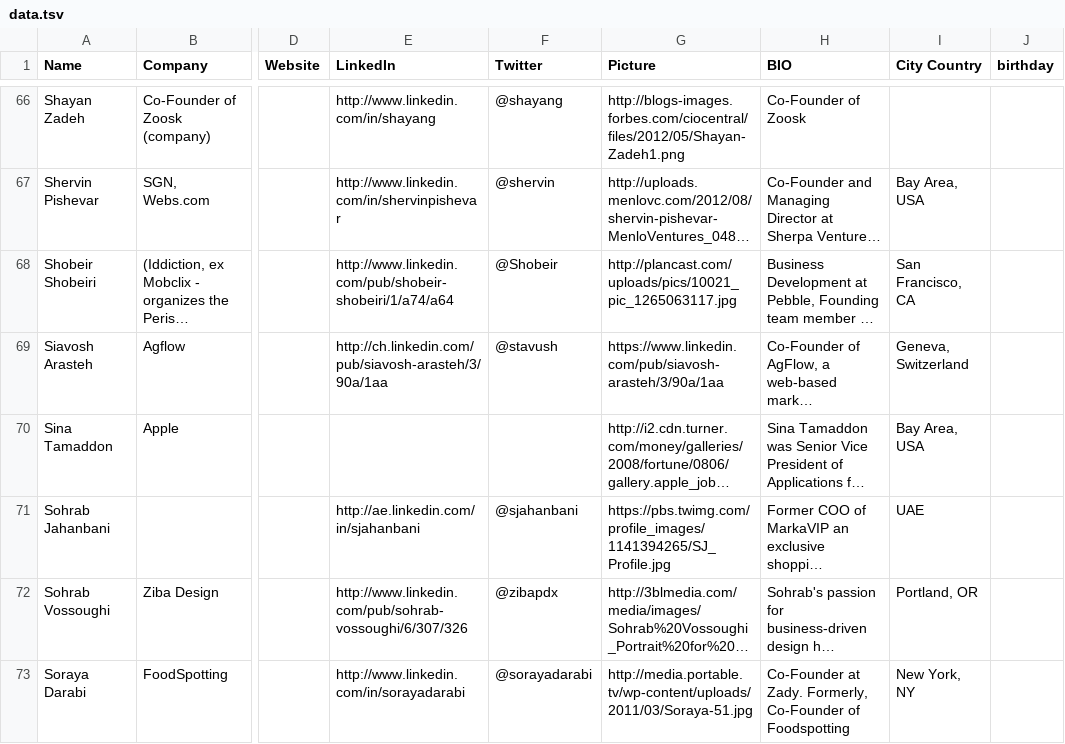
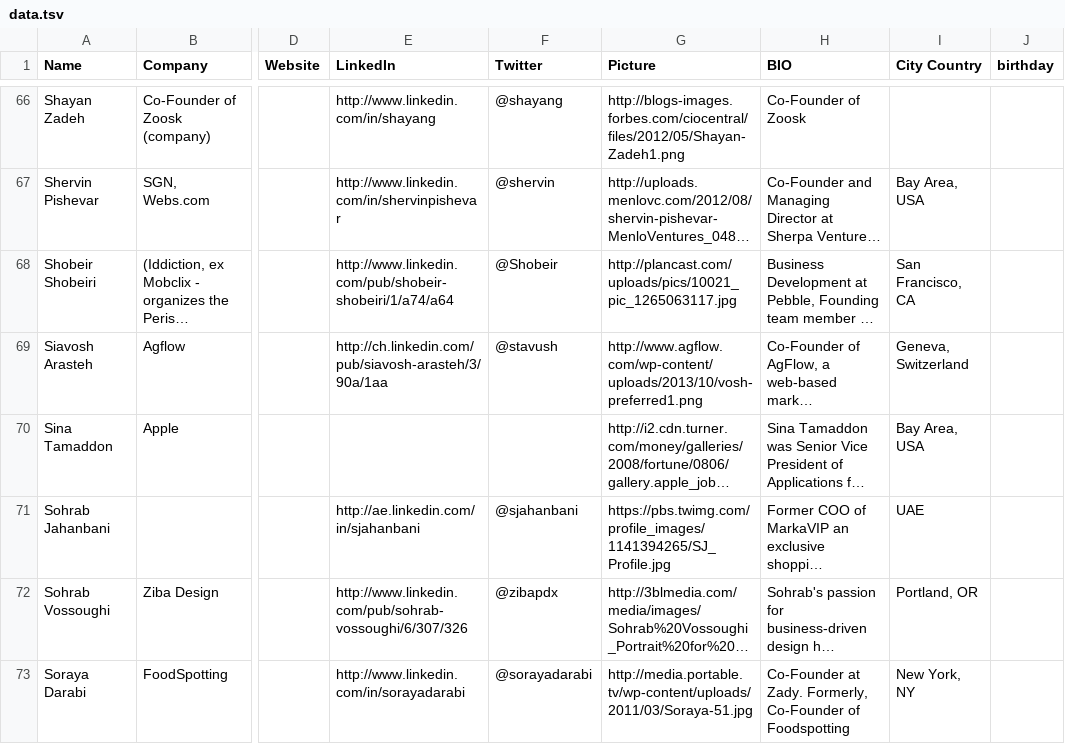
Before and after one commit to Kamva/persianpreneur, a TSV file: lib/tasks/data.tsv, drawn as a sheet; only a part is shown, gaps mark what is left out; long unchanged cells end in …; the diff covers the shown part only; the diff names each change by its address in the sheet, - before the commit and + after, or states it on an @@ line.

```diff
--- a/lib/tasks/data.tsv
+++ b/lib/tasks/data.tsv
-G69 (Picture): https://www.linkedin.com/pub/siavosh-arasteh/3/90a/1aa
+G69 (Picture): http://www.agflow.com/wp-content/uploads/2013/10/vosh-preferred1.png
```
Also changed, not shown: 1 added row and 7 edited cells elsewhere in this file, 24 other files.
